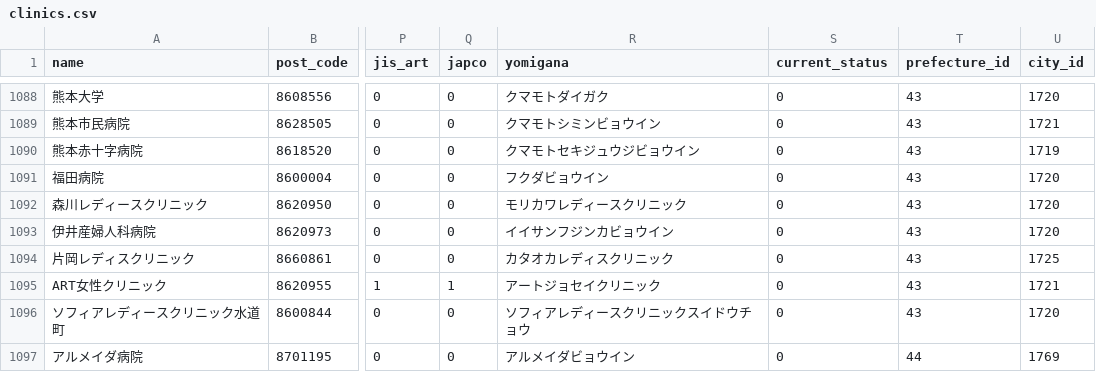
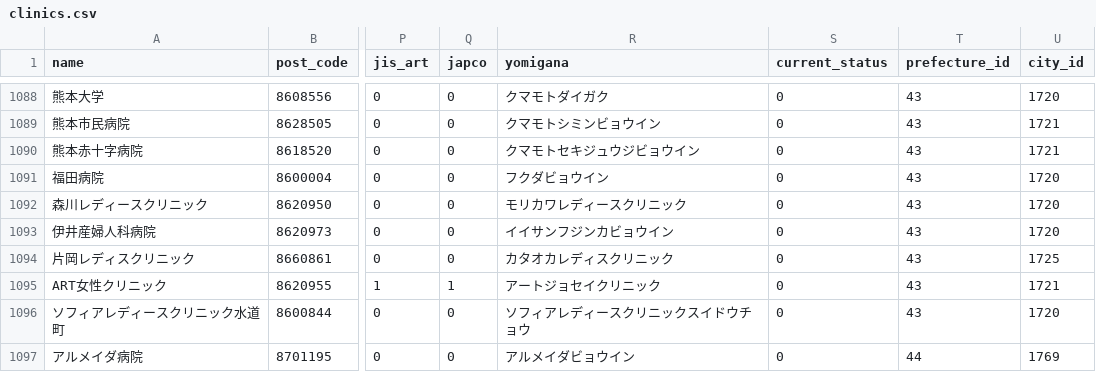
Before and after one commit to takurooon/clinic_report, a CSV file: db/csv/clinics.csv, drawn as a sheet; only a part is shown, gaps mark what is left out; the diff names each change by its address in the sheet, - before the commit and + after, or states it on an @@ line.

```diff
--- a/db/csv/clinics.csv
+++ b/db/csv/clinics.csv
-U1090 (city_id): 1719
+U1090 (city_id): 1721
```
Also changed, not shown: db/csv/city.csv, 15 other files.
